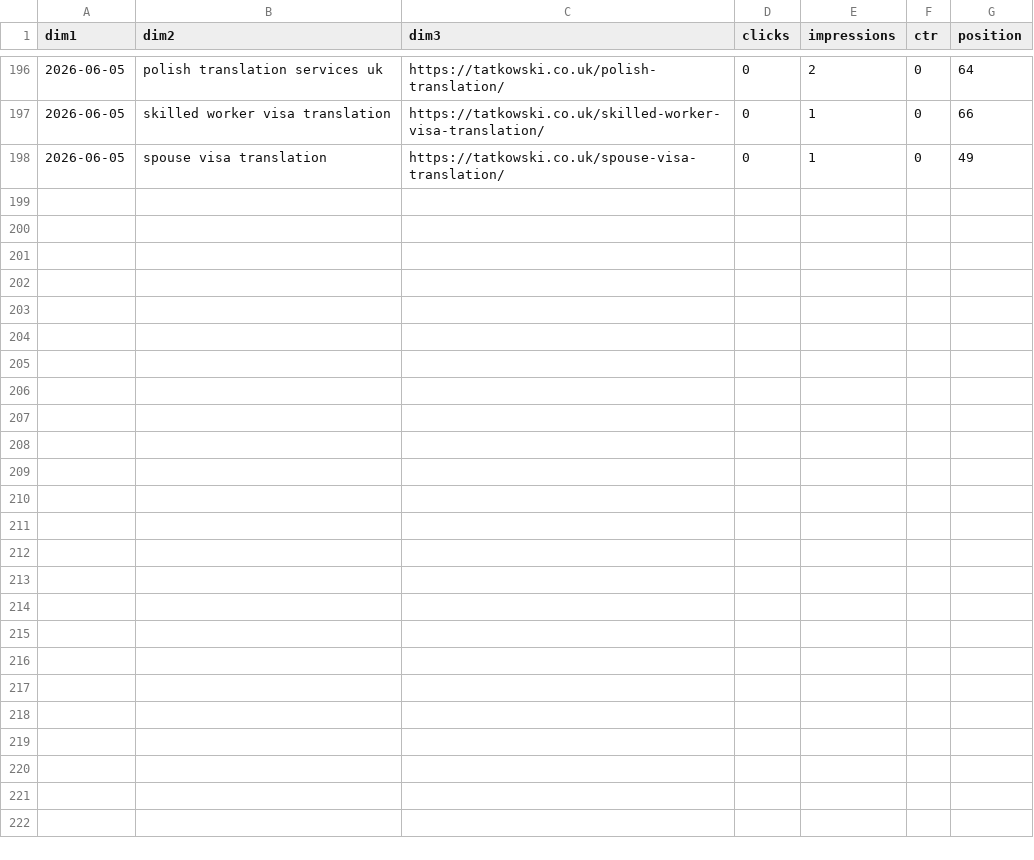
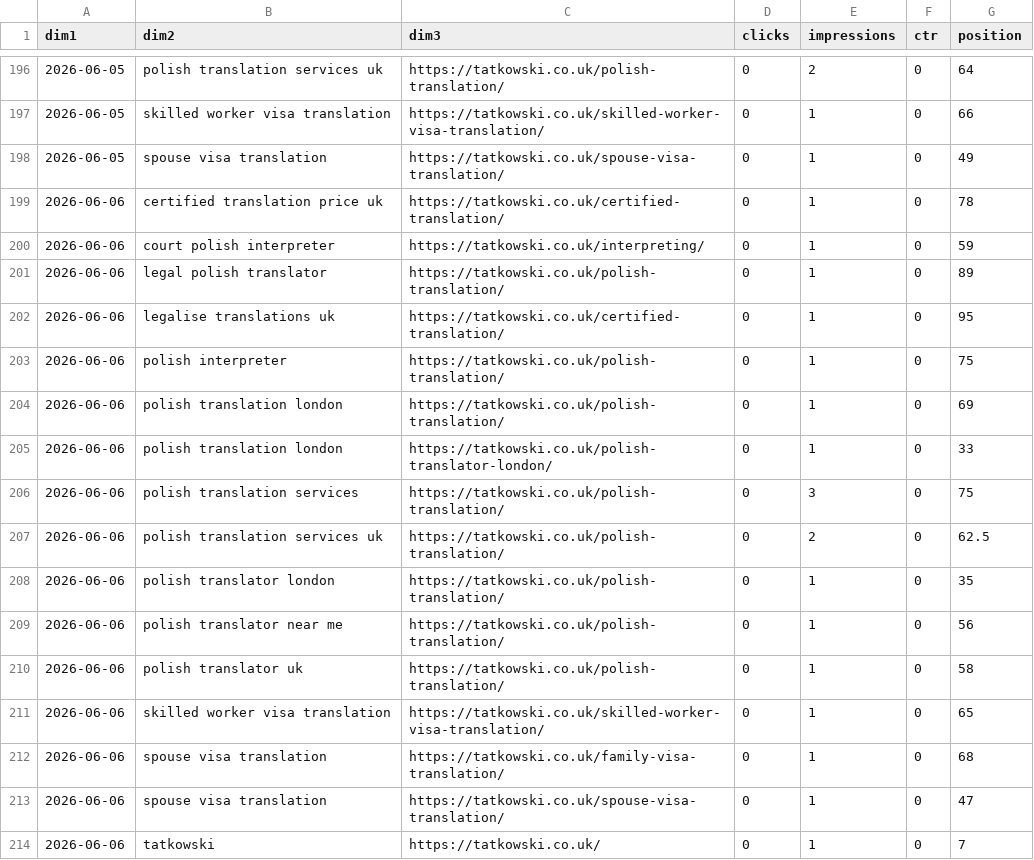
Before and after one commit to satanhimself2137/tatkowski-kb, a CSV file: gsc/uk_tatkowski.co.uk/date_query_page.csv, drawn as a sheet; only a part is shown, gaps mark what is left out; the diff names each change by its address in the sheet, - before the commit and + after, or states it on an @@ line.

```diff
--- a/gsc/uk_tatkowski.co.uk/date_query_page.csv
+++ b/gsc/uk_tatkowski.co.uk/date_query_page.csv
+row 199: 2026-06-06 | certified translation price uk | https://tatkowski.co.uk/certified-translation/ | 0 | 1 | 0 | 78
+row 200: 2026-06-06 | court polish interpreter | https://tatkowski.co.uk/interpreting/ | 0 | 1 | 0 | 59
+row 201: 2026-06-06 | legal polish translator | https://tatkowski.co.uk/polish-translation/ | 0 | 1 | 0 | 89
+row 202: 2026-06-06 | legalise translations uk | https://tatkowski.co.uk/certified-translation/ | 0 | 1 | 0 | 95
+row 203: 2026-06-06 | polish interpreter | https://tatkowski.co.uk/polish-translation/ | 0 | 1 | 0 | 75
+row 204: 2026-06-06 | polish translation london | https://tatkowski.co.uk/polish-translation/ | 0 | 1 | 0 | 69
+row 205: 2026-06-06 | polish translation london | https://tatkowski.co.uk/polish-translator-london/ | 0 | 1 | 0 | 33
+row 206: 2026-06-06 | polish translation services | https://tatkowski.co.uk/polish-translation/ | 0 | 3 | 0 | 75
+row 207: 2026-06-06 | polish translation services uk | https://tatkowski.co.uk/polish-translation/ | 0 | 2 | 0 | 62.5
+row 208: 2026-06-06 | polish translator london | https://tatkowski.co.uk/polish-translation/ | 0 | 1 | 0 | 35
+row 209: 2026-06-06 | polish translator near me | https://tatkowski.co.uk/polish-translation/ | 0 | 1 | 0 | 56
+row 210: 2026-06-06 | polish translator uk | https://tatkowski.co.uk/polish-translation/ | 0 | 1 | 0 | 58
+row 211: 2026-06-06 | skilled worker visa translation | https://tatkowski.co.uk/skilled-worker-visa-translation/ | 0 | 1 | 0 | 65
+row 212: 2026-06-06 | spouse visa translation | https://tatkowski.co.uk/family-visa-translation/ | 0 | 1 | 0 | 68
+row 213: 2026-06-06 | spouse visa translation | https://tatkowski.co.uk/spouse-visa-translation/ | 0 | 1 | 0 | 47
+row 214: 2026-06-06 | tatkowski | https://tatkowski.co.uk/ | 0 | 1 | 0 | 7
```
Also changed, not shown: gsc/ie_tatkowski.com/date_page_device.csv, gsc/ie_tatkowski.com/date_query_country.csv, 9 other files.
